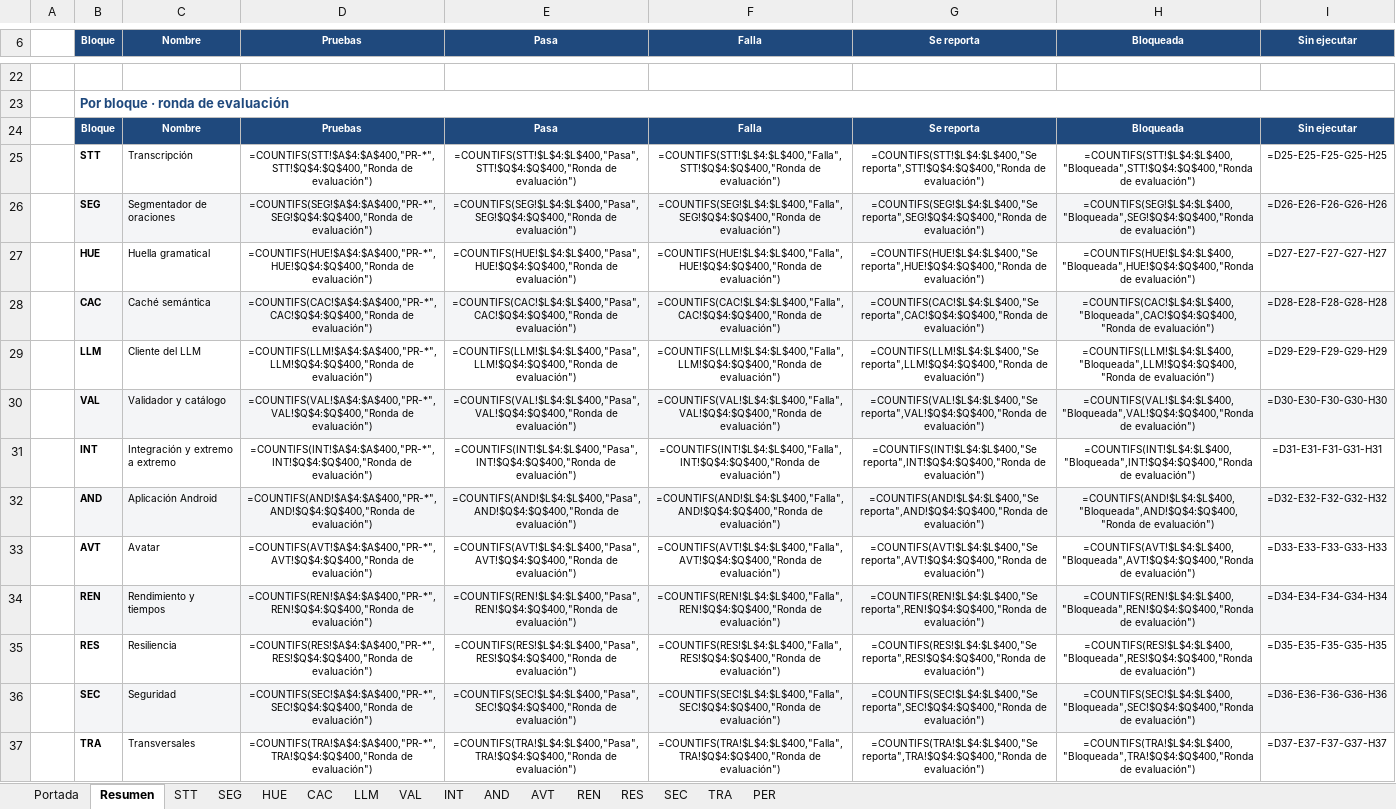
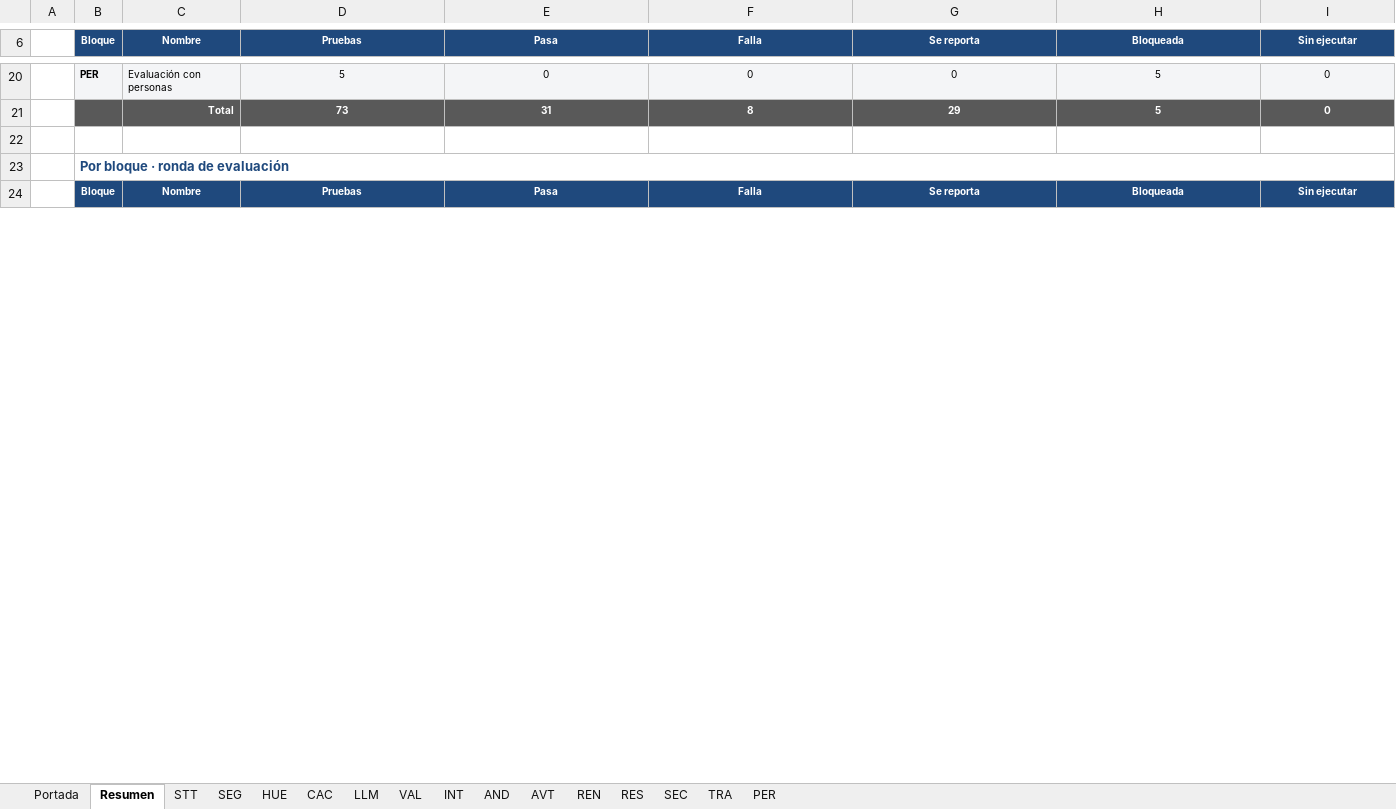
Before and after one commit to sign-ai-organization/signall-android, an Excel workbook: docs/plan-pruebas/resultados-consolidados.xlsx, sheet Resumen, drawn as a sheet; only a part is shown, gaps mark what is left out; values as stored, in another font and other column widths than the file's, no borders; formulas without a stored value are shown as written; removed rows and columns are numbered as before the commit, all else as after; the diff covers the shown part only; the diff names each change by its address in the sheet, - before the commit and + after, or states it on an @@ line.

Commit message:
docs(plan-pruebas): recuperar los resultados de las pruebas de diego perdidos al fusionar los libros

```diff
--- a/docs/plan-pruebas/resultados-consolidados.xlsx (sheet Resumen)
+++ b/docs/plan-pruebas/resultados-consolidados.xlsx (sheet Resumen)
+row 20:  | PER | Evaluación con personas | 5 | 0 | 0 | 0 | 5 | 0
+row 21:  |  | Total | 73 | 31 | 8 | 29 | 5 | 0
-row 25:  | STT | Transcripción | =COUNTIFS(STT!$A$4:$A$400,"PR-*",STT!$Q$4:$Q$400,"Ronda de evaluación") | =COUNTIFS(STT!$L$4:$L$400,"Pasa",STT!$Q$4:$Q$400,"Ronda de evaluación") | =COUNTIFS(STT!$L$4:$L$400,"Falla",STT!$Q$4:$Q$400,"Ronda de evaluación") | =COUNTIFS(STT!$L$4:$L$400,"Se reporta",STT!$Q$4:$Q$400,"Ronda de evaluación") | =COUNTIFS(STT!$L$4:$L$400,"Bloqueada",STT!$Q$4:$Q$400,"Ronda de evaluación") | =D25-E25-F25-G25-H25
-row 26:  | SEG | Segmentador de oraciones | =COUNTIFS(SEG!$A$4:$A$400,"PR-*",SEG!$Q$4:$Q$400,"Ronda de evaluación") | =COUNTIFS(SEG!$L$4:$L$400,"Pasa",SEG!$Q$4:$Q$400,"Ronda de evaluación") | =COUNTIFS(SEG!$L$4:$L$400,"Falla",SEG!$Q$4:$Q$400,"Ronda de evaluación") | =COUNTIFS(SEG!$L$4:$L$400,"Se reporta",SEG!$Q$4:$Q$400,"Ronda de evaluación") | =COUNTIFS(SEG!$L$4:$L$400,"Bloqueada",SEG!$Q$4:$Q$400,"Ronda de evaluación") | =D26-E26-F26-G26-H26
-row 27:  | HUE | Huella gramatical | =COUNTIFS(HUE!$A$4:$A$400,"PR-*",HUE!$Q$4:$Q$400,"Ronda de evaluación") | =COUNTIFS(HUE!$L$4:$L$400,"Pasa",HUE!$Q$4:$Q$400,"Ronda de evaluación") | =COUNTIFS(HUE!$L$4:$L$400,"Falla",HUE!$Q$4:$Q$400,"Ronda de evaluación") | =COUNTIFS(HUE!$L$4:$L$400,"Se reporta",HUE!$Q$4:$Q$400,"Ronda de evaluación") | =COUNTIFS(HUE!$L$4:$L$400,"Bloqueada",HUE!$Q$4:$Q$400,"Ronda de evaluación") | =D27-E27-F27-G27-H27
-row 28:  | CAC | Caché semántica | =COUNTIFS(CAC!$A$4:$A$400,"PR-*",CAC!$Q$4:$Q$400,"Ronda de evaluación") | =COUNTIFS(CAC!$L$4:$L$400,"Pasa",CAC!$Q$4:$Q$400,"Ronda de evaluación") | =COUNTIFS(CAC!$L$4:$L$400,"Falla",CAC!$Q$4:$Q$400,"Ronda de evaluación") | =COUNTIFS(CAC!$L$4:$L$400,"Se reporta",CAC!$Q$4:$Q$400,"Ronda de evaluación") | =COUNTIFS(CAC!$L$4:$L$400,"Bloqueada",CAC!$Q$4:$Q$400,"Ronda de evaluación") | =D28-E28-F28-G28-H28
-row 29:  | LLM | Cliente del LLM | =COUNTIFS(LLM!$A$4:$A$400,"PR-*",LLM!$Q$4:$Q$400,"Ronda de evaluación") | =COUNTIFS(LLM!$L$4:$L$400,"Pasa",LLM!$Q$4:$Q$400,"Ronda de evaluación") | =COUNTIFS(LLM!$L$4:$L$400,"Falla",LLM!$Q$4:$Q$400,"Ronda de evaluación") | =COUNTIFS(LLM!$L$4:$L$400,"Se reporta",LLM!$Q$4:$Q$400,"Ronda de evaluación") | =COUNTIFS(LLM!$L$4:$L$400,"Bloqueada",LLM!$Q$4:$Q$400,"Ronda de evaluación") | =D29-E29-F29-G29-H29
-row 30:  | VAL | Validador y catálogo | =COUNTIFS(VAL!$A$4:$A$400,"PR-*",VAL!$Q$4:$Q$400,"Ronda de evaluación") | =COUNTIFS(VAL!$L$4:$L$400,"Pasa",VAL!$Q$4:$Q$400,"Ronda de evaluación") | =COUNTIFS(VAL!$L$4:$L$400,"Falla",VAL!$Q$4:$Q$400,"Ronda de evaluación") | =COUNTIFS(VAL!$L$4:$L$400,"Se reporta",VAL!$Q$4:$Q$400,"Ronda de evaluación") | =COUNTIFS(VAL!$L$4:$L$400,"Bloqueada",VAL!$Q$4:$Q$400,"Ronda de evaluación") | =D30-E30-F30-G30-H30
-row 31:  | INT | Integración y extremo a extremo | =COUNTIFS(INT!$A$4:$A$400,"PR-*",INT!$Q$4:$Q$400,"Ronda de evaluación") | =COUNTIFS(INT!$L$4:$L$400,"Pasa",INT!$Q$4:$Q$400,"Ronda de evaluación") | =COUNTIFS(INT!$L$4:$L$400,"Falla",INT!$Q$4:$Q$400,"Ronda de evaluación") | =COUNTIFS(INT!$L$4:$L$400,"Se reporta",INT!$Q$4:$Q$400,"Ronda de evaluación") | =COUNTIFS(INT!$L$4:$L$400,"Bloqueada",INT!$Q$4:$Q$400,"Ronda de evaluación") | =D31-E31-F31-G31-H31
-row 32:  | AND | Aplicación Android | =COUNTIFS(AND!$A$4:$A$400,"PR-*",AND!$Q$4:$Q$400,"Ronda de evaluación") | =COUNTIFS(AND!$L$4:$L$400,"Pasa",AND!$Q$4:$Q$400,"Ronda de evaluación") | =COUNTIFS(AND!$L$4:$L$400,"Falla",AND!$Q$4:$Q$400,"Ronda de evaluación") | =COUNTIFS(AND!$L$4:$L$400,"Se reporta",AND!$Q$4:$Q$400,"Ronda de evaluación") | =COUNTIFS(AND!$L$4:$L$400,"Bloqueada",AND!$Q$4:$Q$400,"Ronda de evaluación") | =D32-E32-F32-G32-H32
-row 33:  | AVT | Avatar | =COUNTIFS(AVT!$A$4:$A$400,"PR-*",AVT!$Q$4:$Q$400,"Ronda de evaluación") | =COUNTIFS(AVT!$L$4:$L$400,"Pasa",AVT!$Q$4:$Q$400,"Ronda de evaluación") | =COUNTIFS(AVT!$L$4:$L$400,"Falla",AVT!$Q$4:$Q$400,"Ronda de evaluación") | =COUNTIFS(AVT!$L$4:$L$400,"Se reporta",AVT!$Q$4:$Q$400,"Ronda de evaluación") | =COUNTIFS(AVT!$L$4:$L$400,"Bloqueada",AVT!$Q$4:$Q$400,"Ronda de evaluación") | =D33-E33-F33-G33-H33
-row 34:  | REN | Rendimiento y tiempos | =COUNTIFS(REN!$A$4:$A$400,"PR-*",REN!$Q$4:$Q$400,"Ronda de evaluación") | =COUNTIFS(REN!$L$4:$L$400,"Pasa",REN!$Q$4:$Q$400,"Ronda de evaluación") | =COUNTIFS(REN!$L$4:$L$400,"Falla",REN!$Q$4:$Q$400,"Ronda de evaluación") | =COUNTIFS(REN!$L$4:$L$400,"Se reporta",REN!$Q$4:$Q$400,"Ronda de evaluación") | =COUNTIFS(REN!$L$4:$L$400,"Bloqueada",REN!$Q$4:$Q$400,"Ronda de evaluación") | =D34-E34-F34-G34-H34
-row 35:  | RES | Resiliencia | =COUNTIFS(RES!$A$4:$A$400,"PR-*",RES!$Q$4:$Q$400,"Ronda de evaluación") | =COUNTIFS(RES!$L$4:$L$400,"Pasa",RES!$Q$4:$Q$400,"Ronda de evaluación") | =COUNTIFS(RES!$L$4:$L$400,"Falla",RES!$Q$4:$Q$400,"Ronda de evaluación") | =COUNTIFS(RES!$L$4:$L$400,"Se reporta",RES!$Q$4:$Q$400,"Ronda de evaluación") | =COUNTIFS(RES!$L$4:$L$400,"Bloqueada",RES!$Q$4:$Q$400,"Ronda de evaluación") | =D35-E35-F35-G35-H35
-row 36:  | SEC | Seguridad | =COUNTIFS(SEC!$A$4:$A$400,"PR-*",SEC!$Q$4:$Q$400,"Ronda de evaluación") | =COUNTIFS(SEC!$L$4:$L$400,"Pasa",SEC!$Q$4:$Q$400,"Ronda de evaluación") | =COUNTIFS(SEC!$L$4:$L$400,"Falla",SEC!$Q$4:$Q$400,"Ronda de evaluación") | =COUNTIFS(SEC!$L$4:$L$400,"Se reporta",SEC!$Q$4:$Q$400,"Ronda de evaluación") | =COUNTIFS(SEC!$L$4:$L$400,"Bloqueada",SEC!$Q$4:$Q$400,"Ronda de evaluación") | =D36-E36-F36-G36-H36
-row 37:  | TRA | Transversales | =COUNTIFS(TRA!$A$4:$A$400,"PR-*",TRA!$Q$4:$Q$400,"Ronda de evaluación") | =COUNTIFS(TRA!$L$4:$L$400,"Pasa",TRA!$Q$4:$Q$400,"Ronda de evaluación") | =COUNTIFS(TRA!$L$4:$L$400,"Falla",TRA!$Q$4:$Q$400,"Ronda de evaluación") | =COUNTIFS(TRA!$L$4:$L$400,"Se reporta",TRA!$Q$4:$Q$400,"Ronda de evaluación") | =COUNTIFS(TRA!$L$4:$L$400,"Bloqueada",TRA!$Q$4:$Q$400,"Ronda de evaluación") | =D37-E37-F37-G37-H37
```
Also changed, not shown: 30 added rows and 19 removed rows elsewhere in this sheet, sheet TRA, sheet CAC, sheet HUE, sheet SEG, sheet REN.
